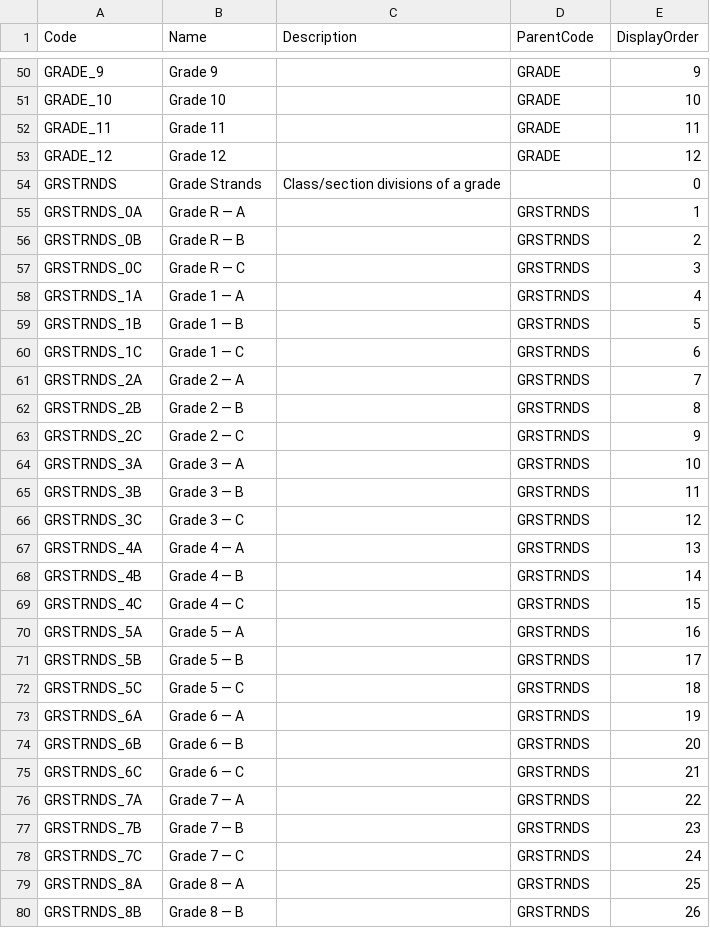
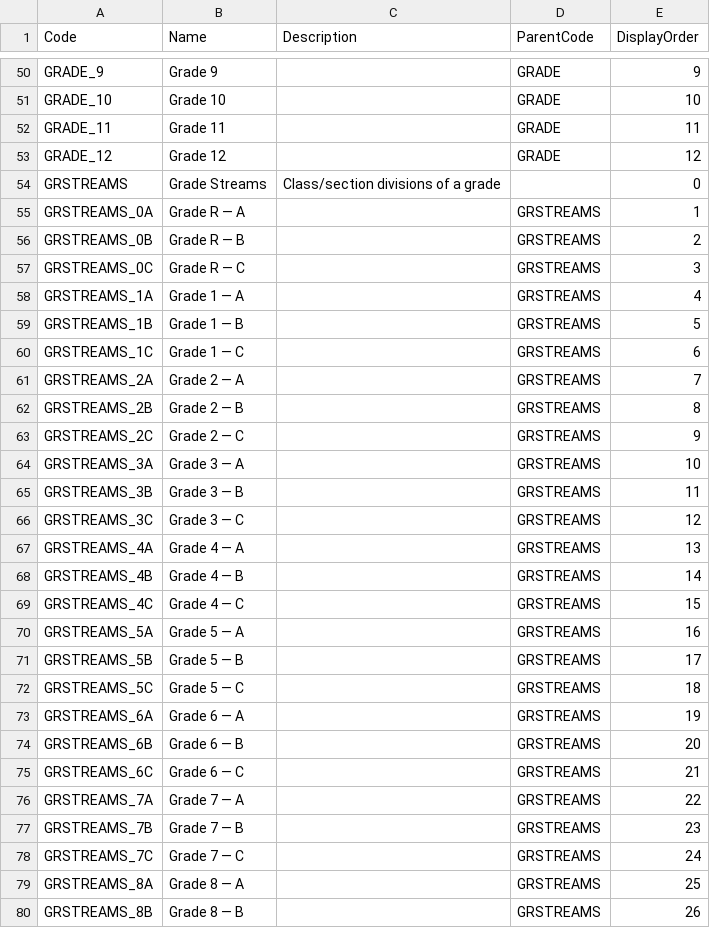
Before and after one commit to stayboy/School-Collab, a CSV file: src/SchoolCollab.MigrationService/SeedData/seed.csv, drawn as a sheet; only a part is shown, gaps mark what is left out; the diff covers the shown part only.

Commit message:
feat(grade-detail): section-card redesign, streams rename, and dialog add-flow fixes
Grade-detail UI redesign:
- Section cards on a FluentGrid (xs/sm/lg) via the generic SectionCard component
- SectionCard refactored to @typeparam TItem with Func selectors + RenderFragment<TItem>
- FieldDisplay gains Href param (renders FluentAnchor hypertext)
- LandingPage Create button uses FluentAnchor; dialog styling + bottom spacing
- Streams card restored; "View all subjects" navigates to /students/subjects

Streams rename (GradeStrand -> Stream):
- Rename exceptions, migrations, seed data, CodedValueSeeder, repository, DTOs

Dialog add-flow fixes (bug: mutation fired callback but never updated the
component's own [Parameter] list snapshots, so the UI didn't reflect the change):
- Streams "Add" now opens CodedValueDialog in Create mode and tags the new
  stream with the grade's gradeLevel attribute (was navigating away)
- GradeTeachersDialog Link now moves the teacher from the picker into the list
- GradeTopicsDialog Assign now moves the topic from the picker into the list
- New bUnit tests for all three flows; 301 tests pass

Pre-flight review:
- Add checklist item requiring bUnit tests for dialog/component mutation
  handlers asserting local list state updates (preflight-pr.prompt.md, testing.md)

```diff
--- a/src/SchoolCollab.MigrationService/SeedData/seed.csv
+++ b/src/SchoolCollab.MigrationService/SeedData/seed.csv
@@ -53,28 +53,28 @@ GRADE_11,Grade 11,,GRADE,11
 GRADE_12,Grade 12,,GRADE,12
-GRSTRNDS,Grade Strands,Class/section divisions of a grade,,0
-GRSTRNDS_0A,Grade R — A,,GRSTRNDS,1
-GRSTRNDS_0B,Grade R — B,,GRSTRNDS,2
-GRSTRNDS_0C,Grade R — C,,GRSTRNDS,3
-GRSTRNDS_1A,Grade 1 — A,,GRSTRNDS,4
-GRSTRNDS_1B,Grade 1 — B,,GRSTRNDS,5
-GRSTRNDS_1C,Grade 1 — C,,GRSTRNDS,6
-GRSTRNDS_2A,Grade 2 — A,,GRSTRNDS,7
-GRSTRNDS_2B,Grade 2 — B,,GRSTRNDS,8
-GRSTRNDS_2C,Grade 2 — C,,GRSTRNDS,9
-GRSTRNDS_3A,Grade 3 — A,,GRSTRNDS,10
-GRSTRNDS_3B,Grade 3 — B,,GRSTRNDS,11
-GRSTRNDS_3C,Grade 3 — C,,GRSTRNDS,12
-GRSTRNDS_4A,Grade 4 — A,,GRSTRNDS,13
-GRSTRNDS_4B,Grade 4 — B,,GRSTRNDS,14
-GRSTRNDS_4C,Grade 4 — C,,GRSTRNDS,15
-GRSTRNDS_5A,Grade 5 — A,,GRSTRNDS,16
-GRSTRNDS_5B,Grade 5 — B,,GRSTRNDS,17
-GRSTRNDS_5C,Grade 5 — C,,GRSTRNDS,18
-GRSTRNDS_6A,Grade 6 — A,,GRSTRNDS,19
-GRSTRNDS_6B,Grade 6 — B,,GRSTRNDS,20
-GRSTRNDS_6C,Grade 6 — C,,GRSTRNDS,21
-GRSTRNDS_7A,Grade 7 — A,,GRSTRNDS,22
-GRSTRNDS_7B,Grade 7 — B,,GRSTRNDS,23
-GRSTRNDS_7C,Grade 7 — C,,GRSTRNDS,24
-GRSTRNDS_8A,Grade 8 — A,,GRSTRNDS,25
-GRSTRNDS_8B,Grade 8 — B,,GRSTRNDS,26
+GRSTREAMS,Grade Streams,Class/section divisions of a grade,,0
+GRSTREAMS_0A,Grade R — A,,GRSTREAMS,1
+GRSTREAMS_0B,Grade R — B,,GRSTREAMS,2
+GRSTREAMS_0C,Grade R — C,,GRSTREAMS,3
+GRSTREAMS_1A,Grade 1 — A,,GRSTREAMS,4
+GRSTREAMS_1B,Grade 1 — B,,GRSTREAMS,5
+GRSTREAMS_1C,Grade 1 — C,,GRSTREAMS,6
+GRSTREAMS_2A,Grade 2 — A,,GRSTREAMS,7
+GRSTREAMS_2B,Grade 2 — B,,GRSTREAMS,8
+GRSTREAMS_2C,Grade 2 — C,,GRSTREAMS,9
+GRSTREAMS_3A,Grade 3 — A,,GRSTREAMS,10
+GRSTREAMS_3B,Grade 3 — B,,GRSTREAMS,11
+GRSTREAMS_3C,Grade 3 — C,,GRSTREAMS,12
+GRSTREAMS_4A,Grade 4 — A,,GRSTREAMS,13
+GRSTREAMS_4B,Grade 4 — B,,GRSTREAMS,14
+GRSTREAMS_4C,Grade 4 — C,,GRSTREAMS,15
+GRSTREAMS_5A,Grade 5 — A,,GRSTREAMS,16
+GRSTREAMS_5B,Grade 5 — B,,GRSTREAMS,17
+GRSTREAMS_5C,Grade 5 — C,,GRSTREAMS,18
+GRSTREAMS_6A,Grade 6 — A,,GRSTREAMS,19
+GRSTREAMS_6B,Grade 6 — B,,GRSTREAMS,20
+GRSTREAMS_6C,Grade 6 — C,,GRSTREAMS,21
+GRSTREAMS_7A,Grade 7 — A,,GRSTREAMS,22
+GRSTREAMS_7B,Grade 7 — B,,GRSTREAMS,23
+GRSTREAMS_7C,Grade 7 — C,,GRSTREAMS,24
+GRSTREAMS_8A,Grade 8 — A,,GRSTREAMS,25
+GRSTREAMS_8B,Grade 8 — B,,GRSTREAMS,26
```
Also changed, not shown: 26 edited cells elsewhere in this file, src/SchoolCollab.MigrationService/SeedData/seed-attribute-definitions.csv, src/SchoolCollab.MigrationService/SeedData/seed-attributes.csv, 55 other files.
